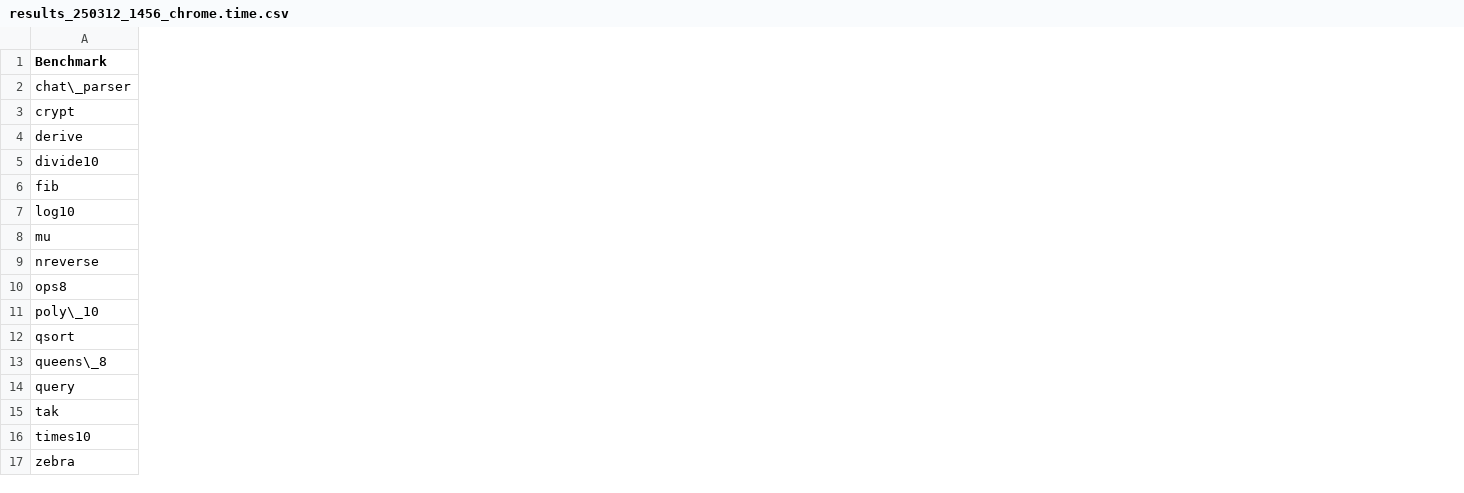
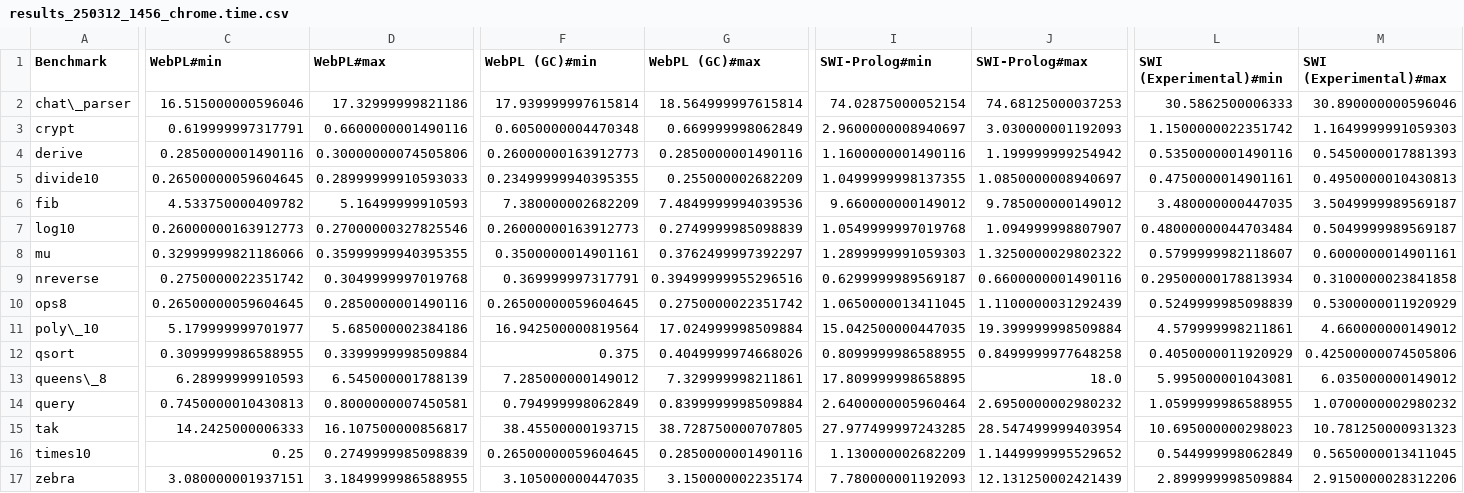
Before and after one commit to w-henderson/WebPL, a CSV file: docs/dissertation/data/results_250312_1456_chrome.time.csv, drawn as a sheet; only a part is shown, gaps mark what is left out; the diff covers the shown part only; the diff names each change by its address in the sheet, - before the commit and + after, or states it on an @@ line.

```diff
--- a/docs/dissertation/data/results_250312_1456_chrome.time.csv
+++ b/docs/dissertation/data/results_250312_1456_chrome.time.csv
+column C (WebPL#min), rows 2-17: 16.515000000596046 | 0.619999997317791 | 0.2850000001490116 | 0.26500000059604645 | 4.533750000409782 | 0.26000000163912773 | 0.32999999821186066 | 0.2750000022351742 | 0.26500000059604645 | 5.179999999701977 | 0.3099999986588955 | 6.28999999910593 | 0.7450000010430813 | 14.2425000006333 | 0.25 | 3.080000001937151
+column D (WebPL#max), rows 2-17: 17.32999999821186 | 0.6600000001490116 | 0.30000000074505806 | 0.28999999910593033 | 5.16499999910593 | 0.27000000327825546 | 0.35999999940395355 | 0.3049999997019768 | 0.2850000001490116 | 5.685000002384186 | 0.3399999998509884 | 6.545000001788139 | 0.8000000007450581 | 16.107500000856817 | 0.2749999985098839 | 3.1849999986588955
+column F (WebPL (GC)#min), rows 2-17: 17.939999997615814 | 0.6050000004470348 | 0.26000000163912773 | 0.23499999940395355 | 7.380000002682209 | 0.26000000163912773 | 0.3500000014901161 | 0.369999997317791 | 0.26500000059604645 | 16.942500000819564 | 0.375 | 7.285000000149012 | 0.794999998062849 | 38.45500000193715 | 0.26500000059604645 | 3.105000000447035
+column G (WebPL (GC)#max), rows 2-17: 18.564999997615814 | 0.669999998062849 | 0.2850000001490116 | 0.255000002682209 | 7.4849999994039536 | 0.2749999985098839 | 0.3762499997392297 | 0.39499999955296516 | 0.2750000022351742 | 17.024999998509884 | 0.4049999974668026 | 7.329999998211861 | 0.8399999998509884 | 38.728750000707805 | 0.2850000001490116 | 3.150000002235174
+column I (SWI-Prolog#min), rows 2-17: 74.02875000052154 | 2.9600000008940697 | 1.1600000001490116 | 1.0499999998137355 | 9.660000000149012 | 1.0549999997019768 | 1.2899999991059303 | 0.6299999989569187 | 1.0650000013411045 | 15.042500000447035 | 0.8099999986588955 | 17.809999998658895 | 2.6400000005960464 | 27.977499997243285 | 1.130000002682209 | 7.780000001192093
+column J (SWI-Prolog#max), rows 2-17: 74.68125000037253 | 3.030000001192093 | 1.199999999254942 | 1.0850000008940697 | 9.785000000149012 | 1.094999998807907 | 1.3250000029802322 | 0.6600000001490116 | 1.1100000031292439 | 19.399999998509884 | 0.8499999977648258 | 18.0 | 2.6950000002980232 | 28.547499999403954 | 1.1449999995529652 | 12.131250002421439
+column L (SWI (Experimental)#min), rows 2-17: 30.5862500006333 | 1.1500000022351742 | 0.5350000001490116 | 0.4750000014901161 | 3.480000000447035 | 0.48000000044703484 | 0.5799999982118607 | 0.29500000178813934 | 0.5249999985098839 | 4.579999998211861 | 0.4050000011920929 | 5.995000001043081 | 1.0599999986588955 | 10.695000000298023 | 0.544999998062849 | 2.899999998509884
+column M (SWI (Experimental)#max), rows 2-17: 30.890000000596046 | 1.1649999991059303 | 0.5450000017881393 | 0.4950000010430813 | 3.5049999989569187 | 0.5049999989569187 | 0.6000000014901161 | 0.3100000023841858 | 0.5300000011920929 | 4.660000000149012 | 0.42500000074505806 | 6.035000000149012 | 1.0700000002980232 | 10.781250000931323 | 0.5650000013411045 | 2.9150000028312206
```
Also changed, not shown: 4 added columns elsewhere in this file, docs/dissertation/data/results_250131_2024_chrome.time.csv, docs/dissertation/data/results_250131_2038_safari.time.csv, 11 other files.
